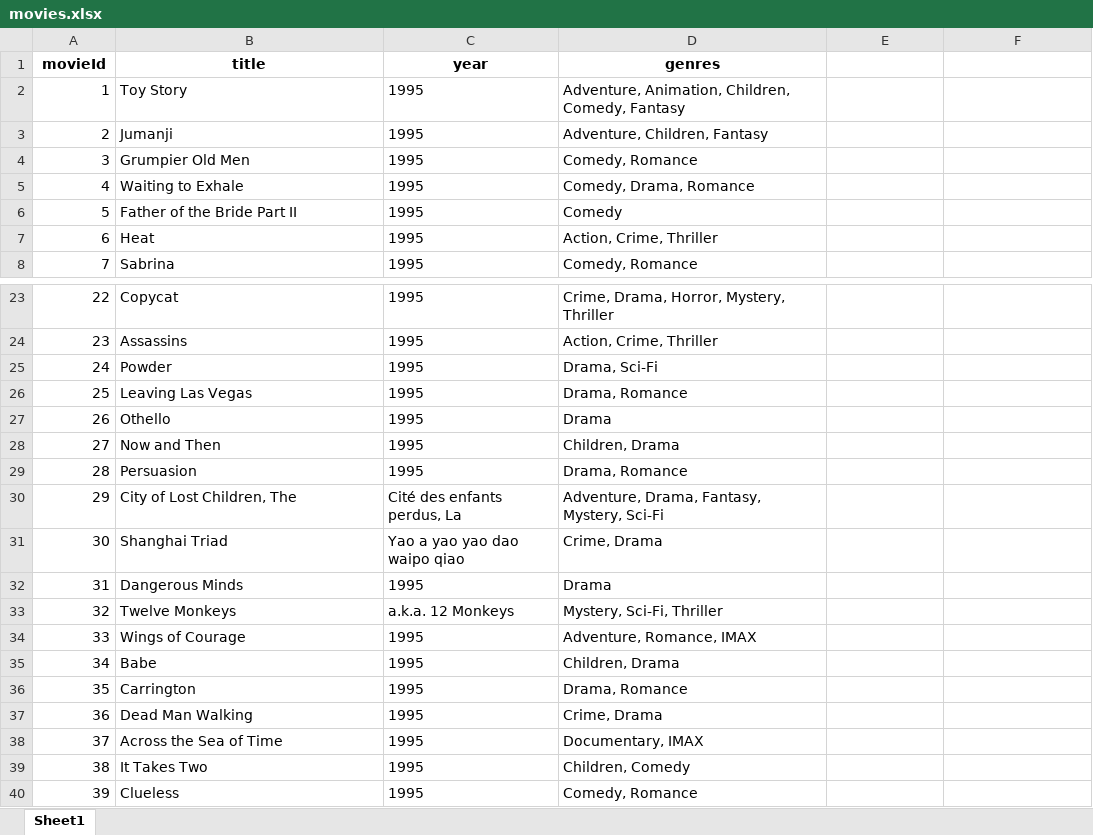
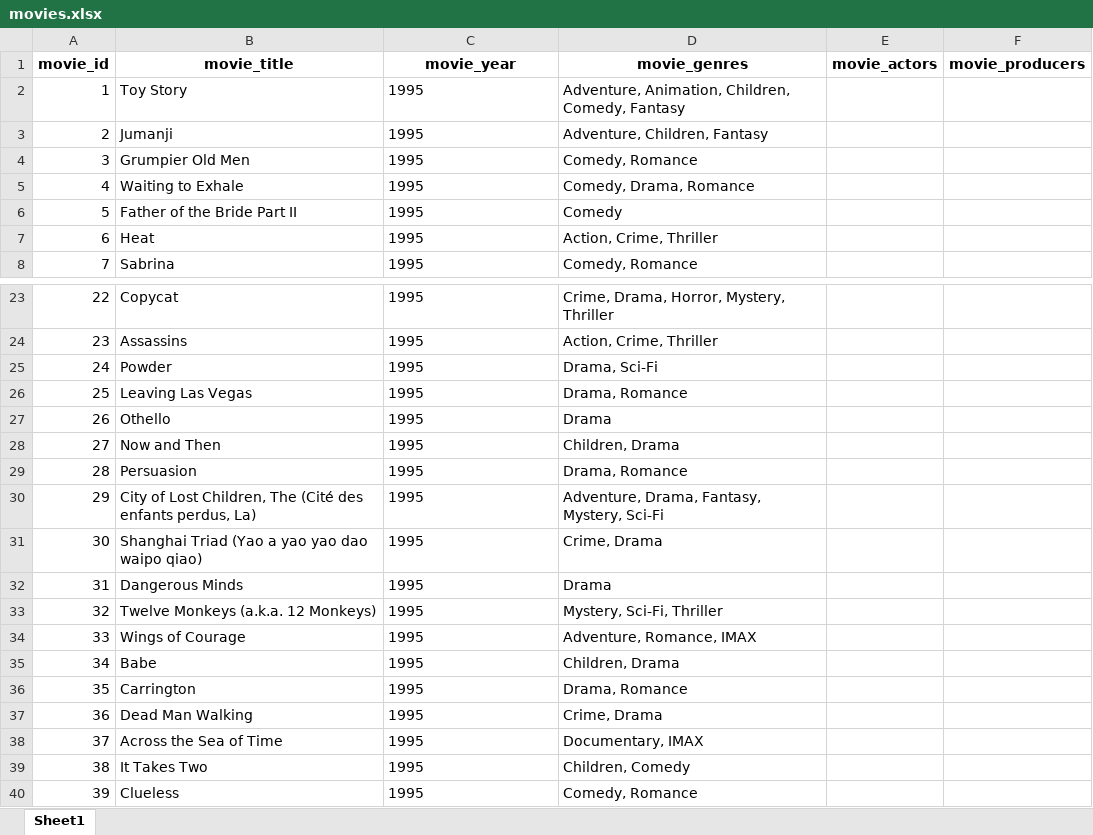
Before and after one commit to thuythao1912/movie-recommendation-system-and-chatbot, an Excel workbook: python-side/data/raw_data/movies.xlsx, sheet Sheet1, drawn as a sheet; only a part is shown, gaps mark what is left out; values as stored, in another font and other column widths than the file's, no borders; removed rows and columns are numbered as before the commit, all else as after; the diff covers the shown part only; the diff names each change by its address in the sheet, - before the commit and + after, or states it on an @@ line.

```diff
--- a/python-side/data/raw_data/movies.xlsx (sheet Sheet1)
+++ b/python-side/data/raw_data/movies.xlsx (sheet Sheet1)
-row 1: movieId | title | year | genres
+row 1: movie_id | movie_title | movie_year | movie_genres | movie_actors | movie_producers
-row 30: 29 | City of Lost Children, The | Cité des enfants perdus, La | Adventure, Drama, Fantasy, Mystery, Sci-Fi
-row 31: 30 | Shanghai Triad | Yao a yao yao dao waipo qiao | Crime, Drama
+row 30: 29 | City of Lost Children, The (Cité des enfants perdus, La) | 1995 | Adventure, Drama, Fantasy, Mystery, Sci-Fi
+row 31: 30 | Shanghai Triad (Yao a yao yao dao waipo qiao) | 1995 | Crime, Drama
-row 33: 32 | Twelve Monkeys | a.k.a. 12 Monkeys | Mystery, Sci-Fi, Thriller
+row 33: 32 | Twelve Monkeys (a.k.a. 12 Monkeys) | 1995 | Mystery, Sci-Fi, Thriller
```
Also changed, not shown: 51 added rows and 1 removed row elsewhere in this sheet, python-side/data/raw_data/genres.xlsx, 11 other files.
